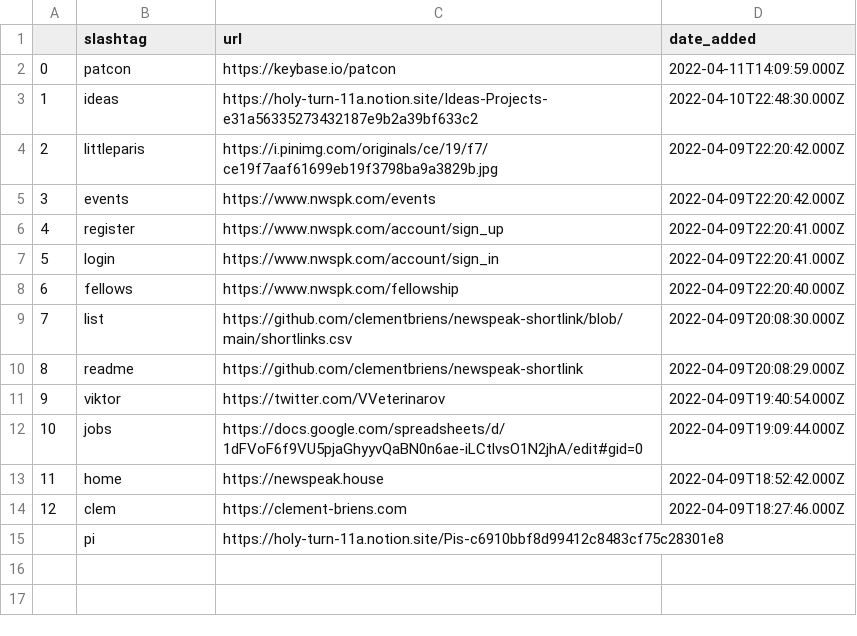
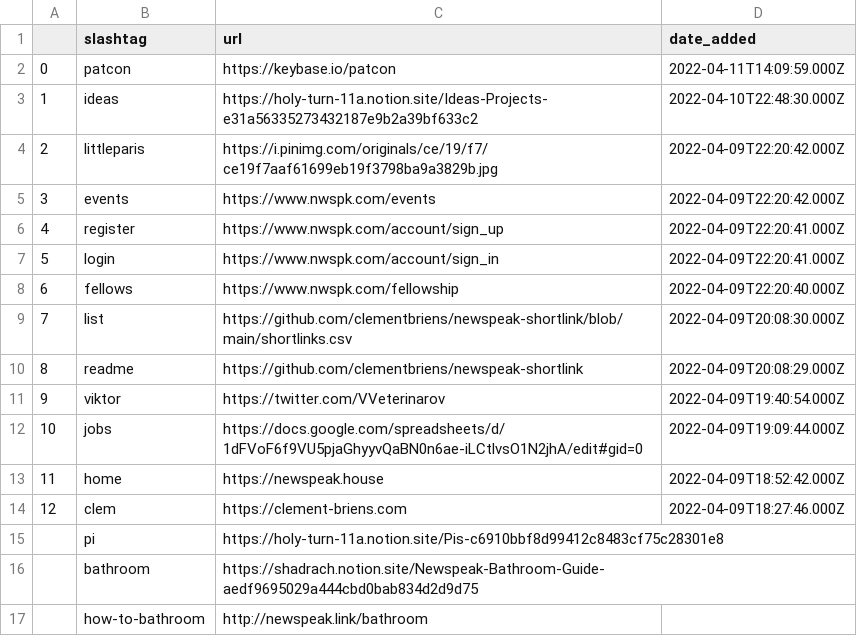
Before and after one commit to clementbriens/newspeak-shortlink, a CSV file: shortlinks.csv, drawn as a sheet; the diff names each change by its address in the sheet, - before the commit and + after, or states it on an @@ line.

Commit message:
Added bathroom guide links (shorter one and quickier one)

```diff
--- a/shortlinks.csv
+++ b/shortlinks.csv
+row 16:  | bathroom | https://shadrach.notion.site/Newspeak-Bathroom-Guide-aedf9695029a444cbd0bab834d2d9d75
+row 17:  | how-to-bathroom | http://newspeak.link/bathroom
```
